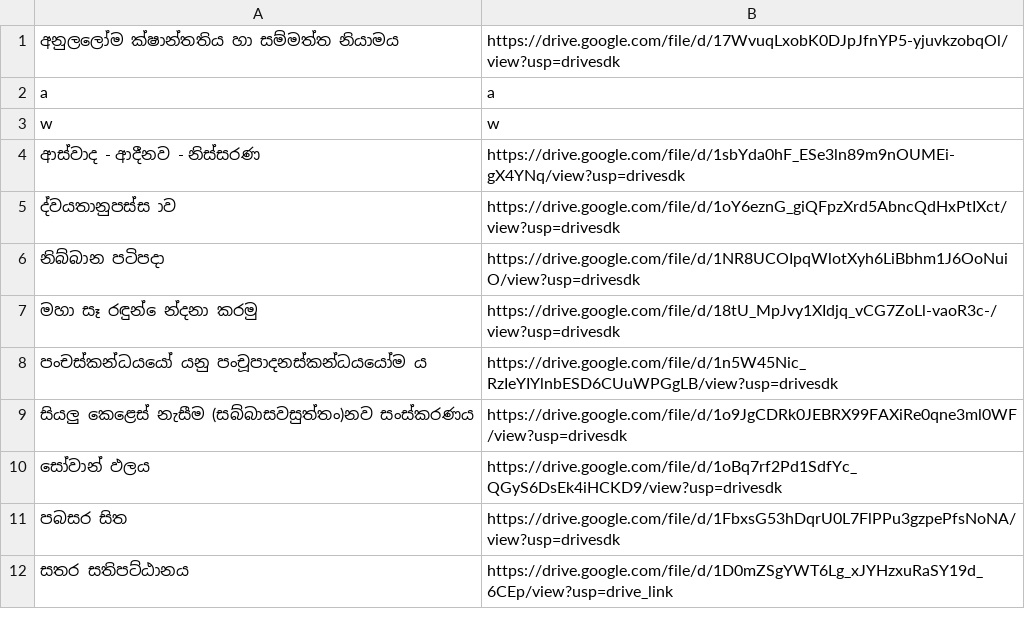
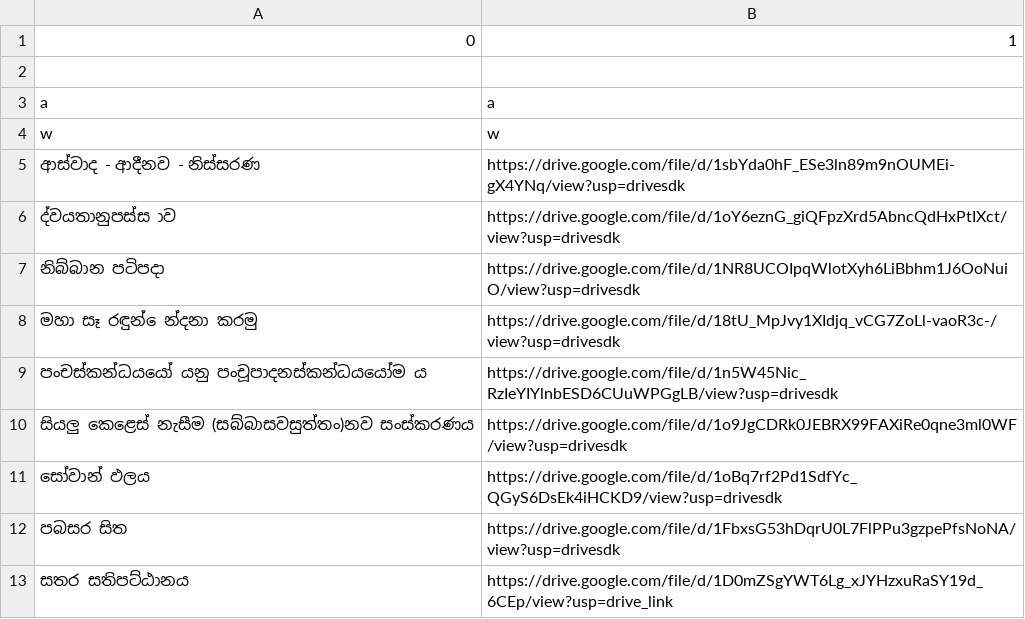
Before and after one commit to lowthuru-arana-radio/files, a CSV file: books.csv, drawn as a sheet; addresses are those after the commit; the diff names each change by its address in the sheet, - before the commit and + after, or states it on an @@ line.

Commit message:
Update books.csv from editor

```diff
--- a/books.csv
+++ b/books.csv
+row 1: 0 | 1
-row 2: අනුලලෝම ක්ෂාන්තතිය හා සම්මත්ත නියාමය | https://drive.google.com/file/d/17WvuqLxobK0DJpJfnYP5-yjuvkzobqOl/view?usp=drivesdk
+row 2: (empty)
```
